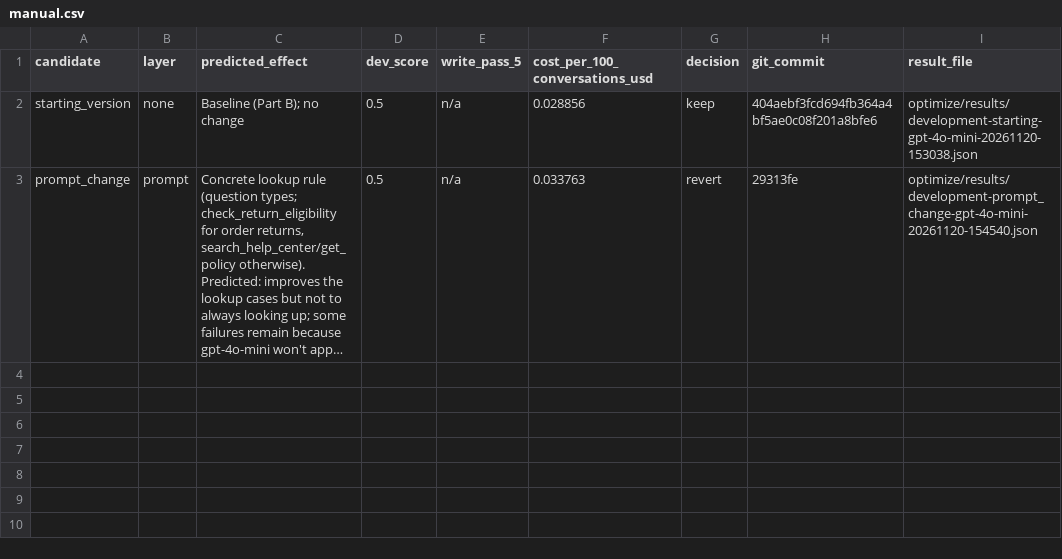
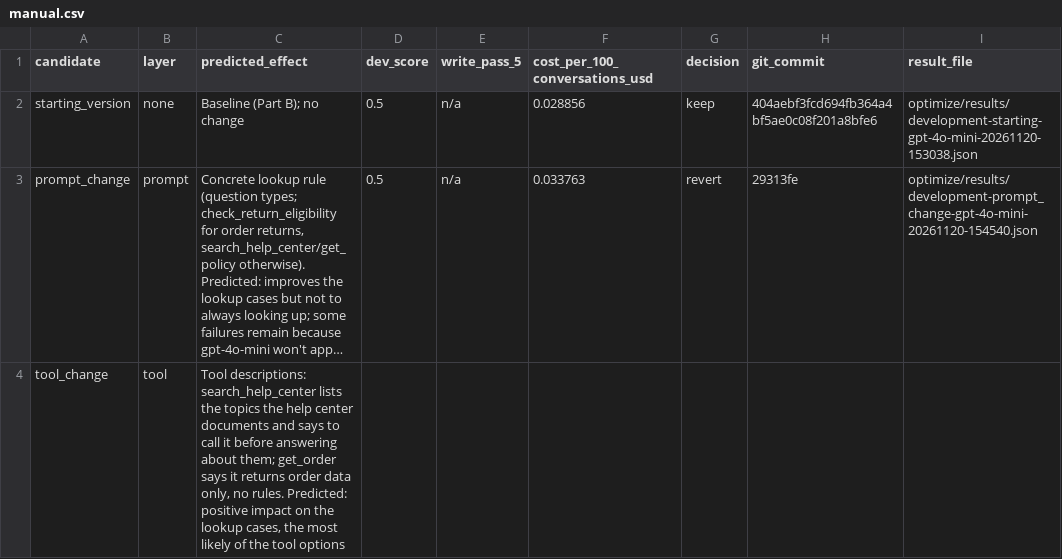
Before and after one commit to mags-zh/cartwheel-homeworks, a CSV file: optimize/results/manual.csv, drawn as a sheet; long unchanged cells end in …; the diff names each change by its address in the sheet, - before the commit and + after, or states it on an @@ line.

```diff
--- a/optimize/results/manual.csv
+++ b/optimize/results/manual.csv
+row 4: tool_change | tool | Tool descriptions: search_help_center lists the topics the help center documents and says to call it before answering about them; get_order says it returns order data only, no rules. Predicted: positive impact on the lookup cases, the most likely of the tool options
```
